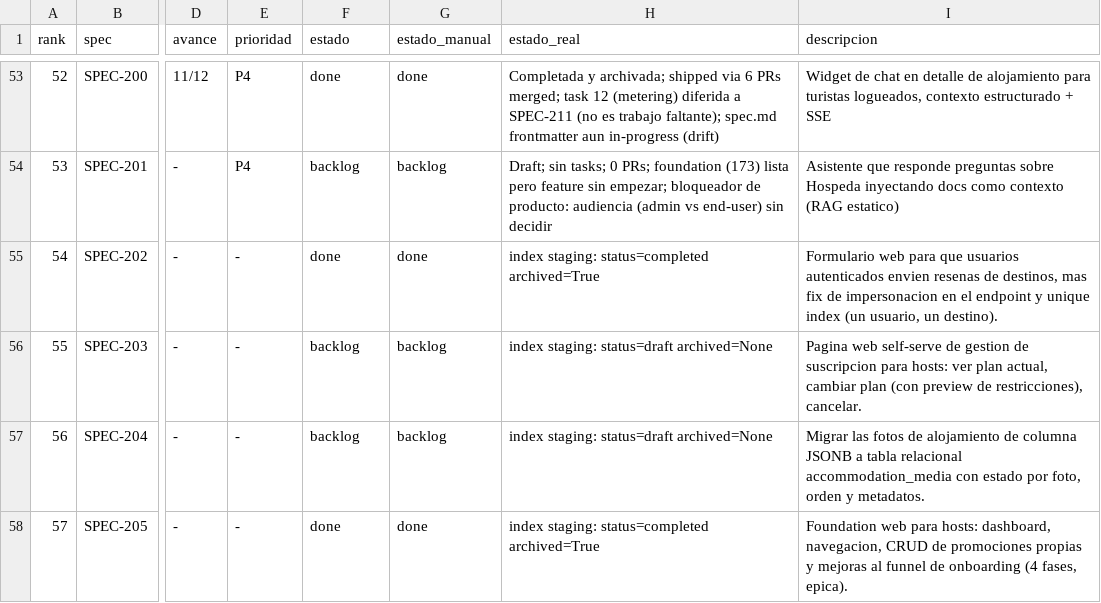
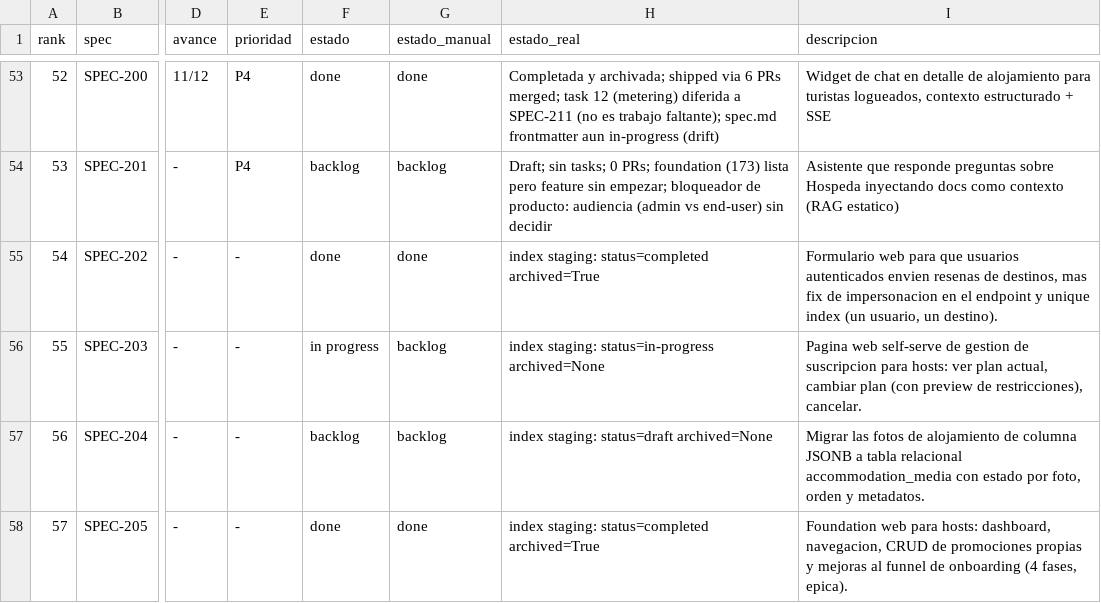
Before and after one commit to qazuor/hospeda, a CSV file: specs-prioritization.csv, drawn as a sheet; only a part is shown, gaps mark what is left out; the diff names each change by its address in the sheet, - before the commit and + after, or states it on an @@ line.

Commit message:
docs(SPEC-203): formalize spec with preview-first decision, mark in-progress

```diff
--- a/specs-prioritization.csv
+++ b/specs-prioritization.csv
-F56 (estado): backlog
+F56 (estado): in progress
-H56 (estado_real): index staging: status=draft archived=None
+H56 (estado_real): index staging: status=in-progress archived=None
```
Also changed, not shown: 2 other files.
